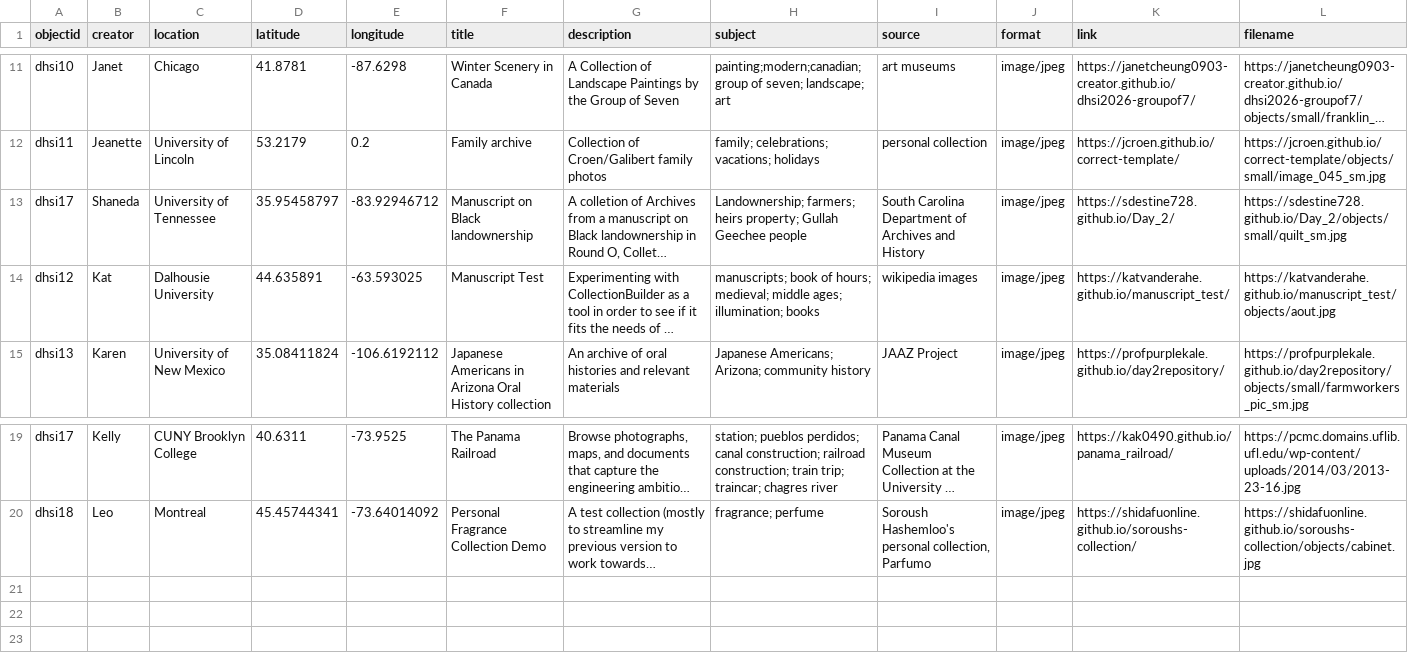
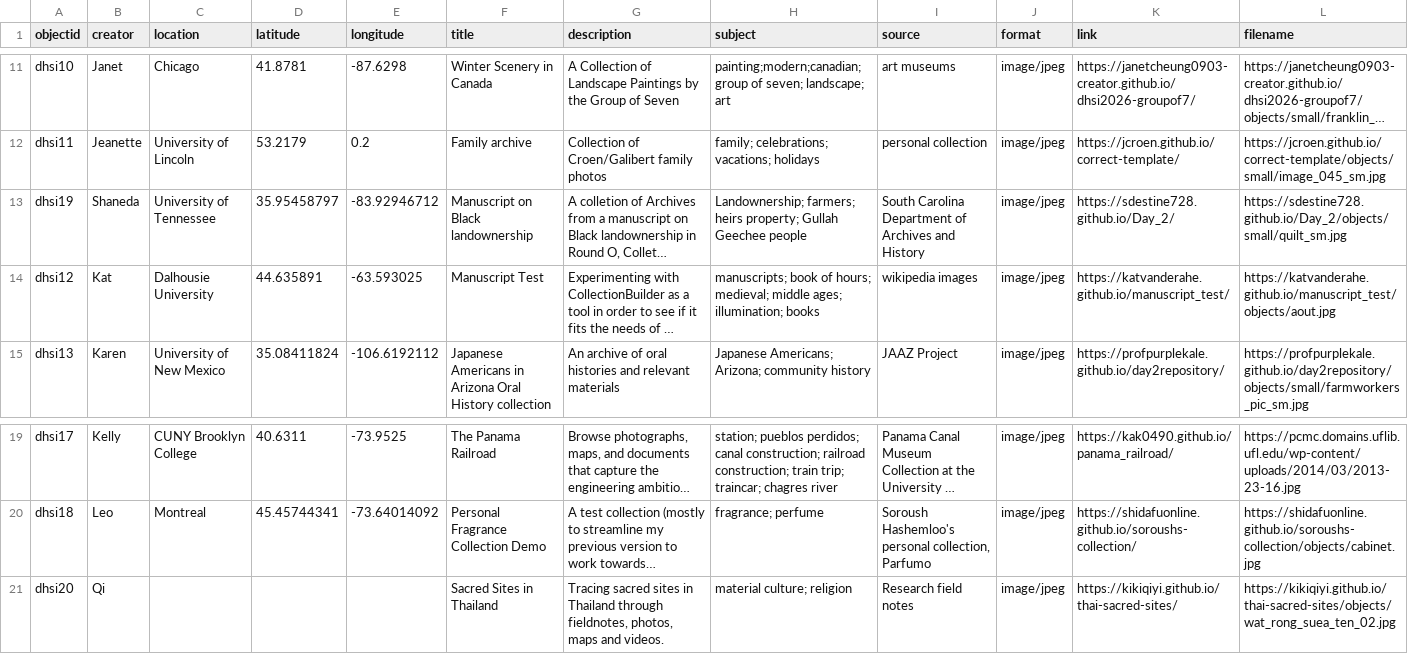
Before and after one commit to CollectionBuilder/dhsi2026-share, a CSV file: objects/dhsi2026-share.csv, drawn as a sheet; only a part is shown, gaps mark what is left out; long unchanged cells end in …; rows hold the shown columns only; the diff names each change by its address in the sheet, - before the commit and + after, or states it on an @@ line.

Commit message:
add to metadata

```diff
--- a/objects/dhsi2026-share.csv
+++ b/objects/dhsi2026-share.csv
-A13 (objectid): dhsi17
+A13 (objectid): dhsi19
+row 21: dhsi20 | Qi |  |  |  | Sacred Sites in Thailand | Tracing sacred sites in Thailand through fieldnotes, photos, maps and videos. | material culture; religion | Research field notes | image/jpeg | https://kikiqiyi.github.io/thai-sacred-sites/ | https://kikiqiyi.github.io/thai-sacred-sites/objects/wat_rong_suea_ten_02.jpg
```
